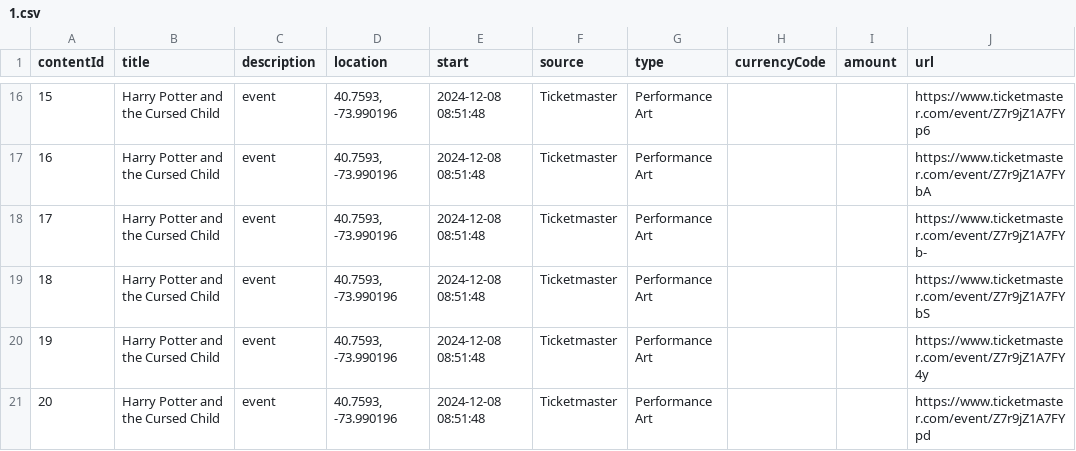
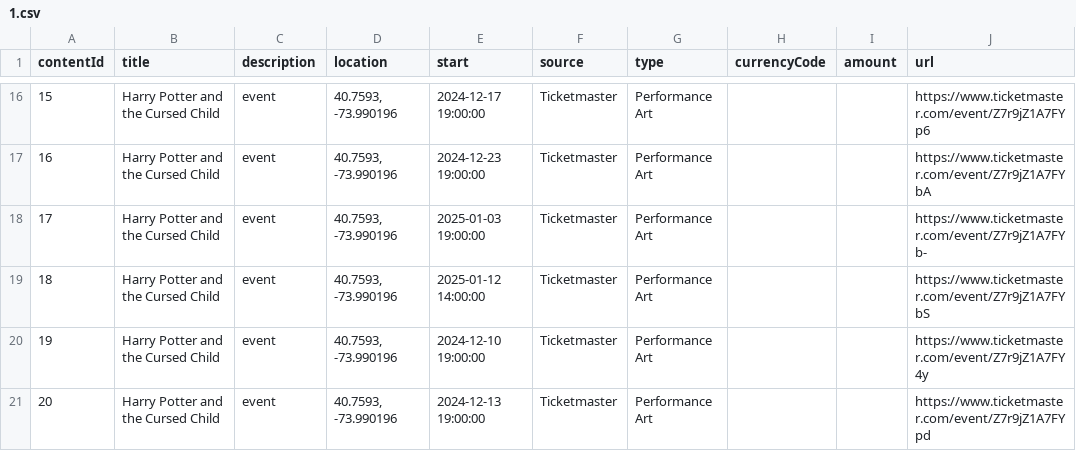
Before and after one commit to rayfould/Ventaura, a CSV file: backend/ventaura_backend/CsvFiles/1.csv, drawn as a sheet; only a part is shown, gaps mark what is left out; the diff covers the shown part only; the diff names each change by its address in the sheet, - before the commit and + after, or states it on an @@ line.

```diff
--- a/backend/ventaura_backend/CsvFiles/1.csv
+++ b/backend/ventaura_backend/CsvFiles/1.csv
-E16 (start): 2024-12-08 08:51:48
+E16 (start): 2024-12-17 19:00:00
-E17 (start): 2024-12-08 08:51:48
+E17 (start): 2024-12-23 19:00:00
-E18 (start): 2024-12-08 08:51:48
+E18 (start): 2025-01-03 19:00:00
-E19 (start): 2024-12-08 08:51:48
+E19 (start): 2025-01-12 14:00:00
-E20 (start): 2024-12-08 08:51:48
+E20 (start): 2024-12-10 19:00:00
-E21 (start): 2024-12-08 08:51:48
+E21 (start): 2024-12-13 19:00:00
```
Also changed, not shown: 32 edited cells elsewhere in this file, 25 other files.
